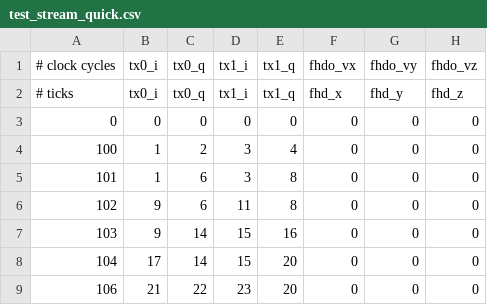
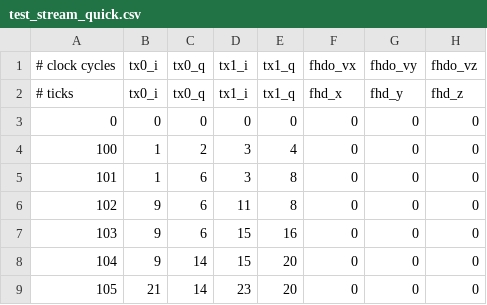
Before and after one commit to vnegnev/marcos_client, a CSV file: csvs/test_stream_quick.csv, drawn as a sheet; only a part is shown; the diff names each change by its address in the sheet, - before the commit and + after, or states it on an @@ line.

```diff
--- a/csvs/test_stream_quick.csv
+++ b/csvs/test_stream_quick.csv
-C7 (tx0_q): 14
+C7 (tx0_q): 6
-B8 (tx0_i): 17
+B8 (tx0_i): 9
-A9 (# clock cycles): 106
+A9 (# clock cycles): 105
-C9 (tx0_q): 22
+C9 (tx0_q): 14
```
Also changed, not shown: csvs/ref_test_stream_quick.csv, 6 other files.
